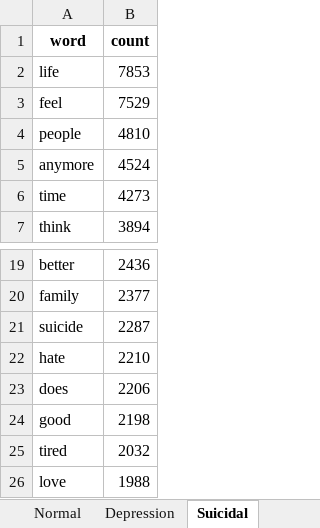
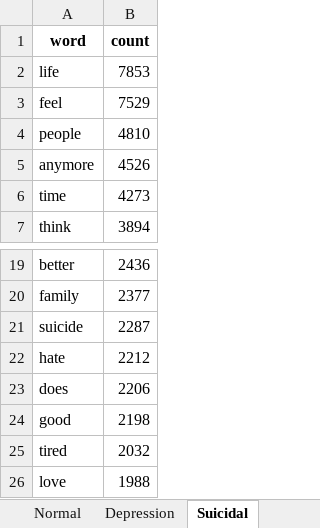
Before and after one commit to prakashy003/MindScope-AI, an Excel workbook: reports/EDA/top50_words_by_label.xlsx, sheet Suicidal, drawn as a sheet; only a part is shown, gaps mark what is left out; values as stored, in another font and other column widths than the file's, no borders; the diff names each change by its address in the sheet, - before the commit and + after, or states it on an @@ line.

```diff
--- a/reports/EDA/top50_words_by_label.xlsx (sheet Suicidal)
+++ b/reports/EDA/top50_words_by_label.xlsx (sheet Suicidal)
-B5 (count): 4524
+B5 (count): 4526
-B22 (count): 2210
+B22 (count): 2212
```
Also changed, not shown: sheet Normal, sheet Stress, 20 other files.
